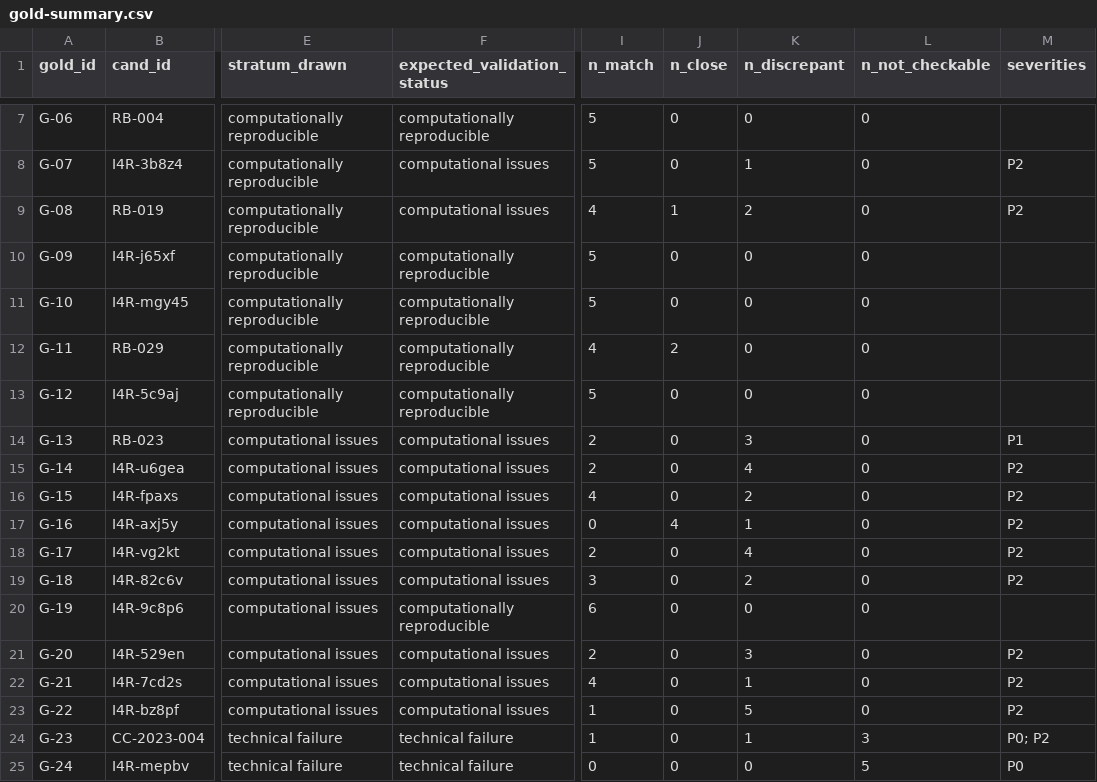
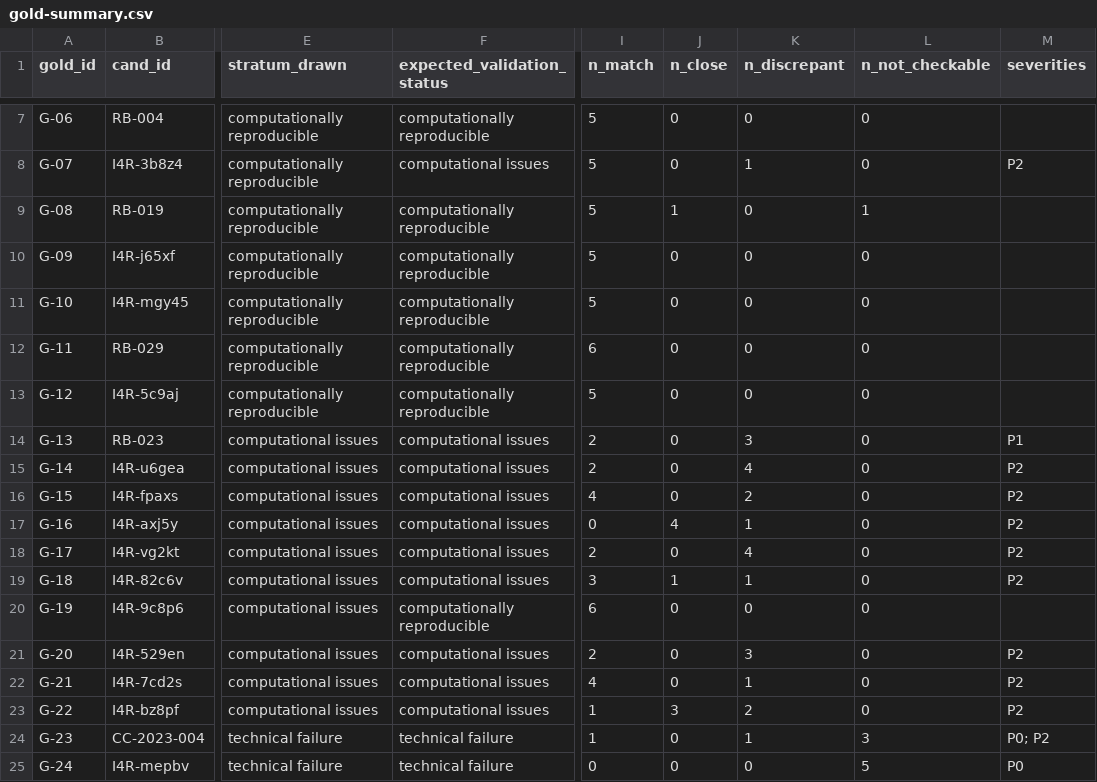
Before and after one commit to forrtproject/reprocrowd, a CSV file: model-gating/gold-set/gold-summary.csv, drawn as a sheet; only a part is shown, gaps mark what is left out; the diff names each change by its address in the sheet, - before the commit and + after, or states it on an @@ line.

```diff
--- a/model-gating/gold-set/gold-summary.csv
+++ b/model-gating/gold-set/gold-summary.csv
-F9 (expected_validation_status): computational issues
+F9 (expected_validation_status): computationally reproducible
-I9 (n_match): 4
+I9 (n_match): 5
-K9 (n_discrepant): 2
+K9 (n_discrepant): 0
-L9 (n_not_checkable): 0
+L9 (n_not_checkable): 1
-M9 (severities): P2
+M9 (severities): (empty)
-I12 (n_match): 4
+I12 (n_match): 6
-J12 (n_close): 2
+J12 (n_close): 0
-J19 (n_close): 0
+J19 (n_close): 1
-K19 (n_discrepant): 2
+K19 (n_discrepant): 1
-J23 (n_close): 0
+J23 (n_close): 3
-K23 (n_discrepant): 5
+K23 (n_discrepant): 2
```
Also changed, not shown: 57 other files.
